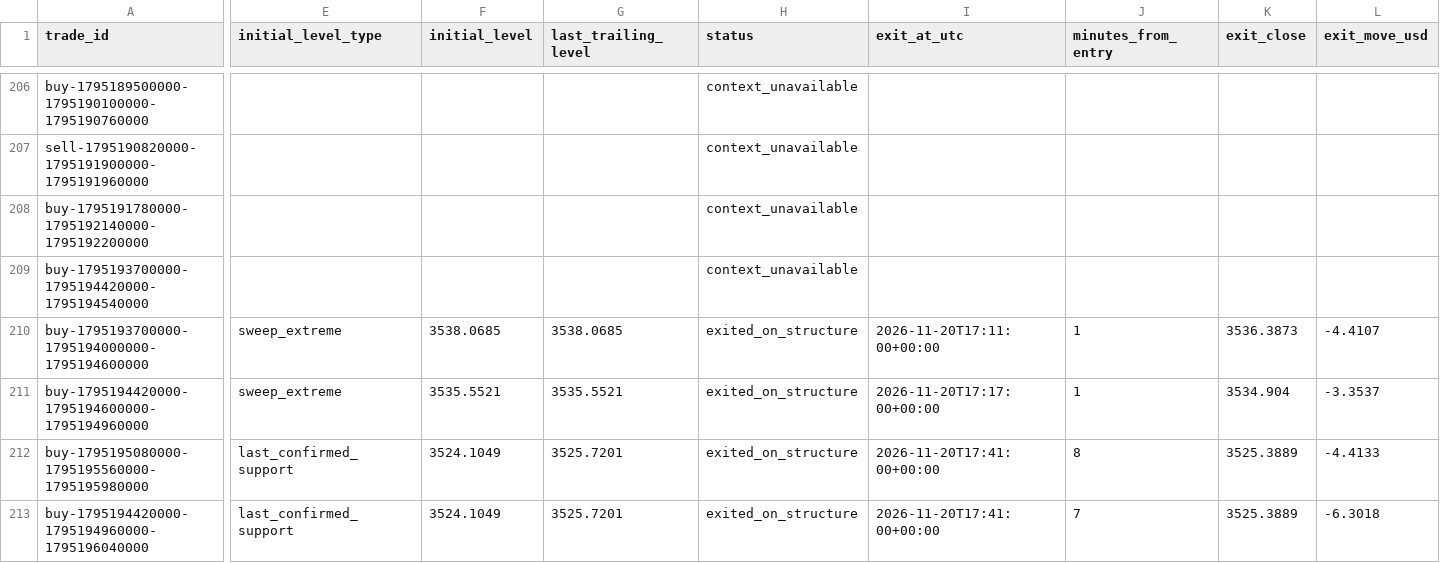
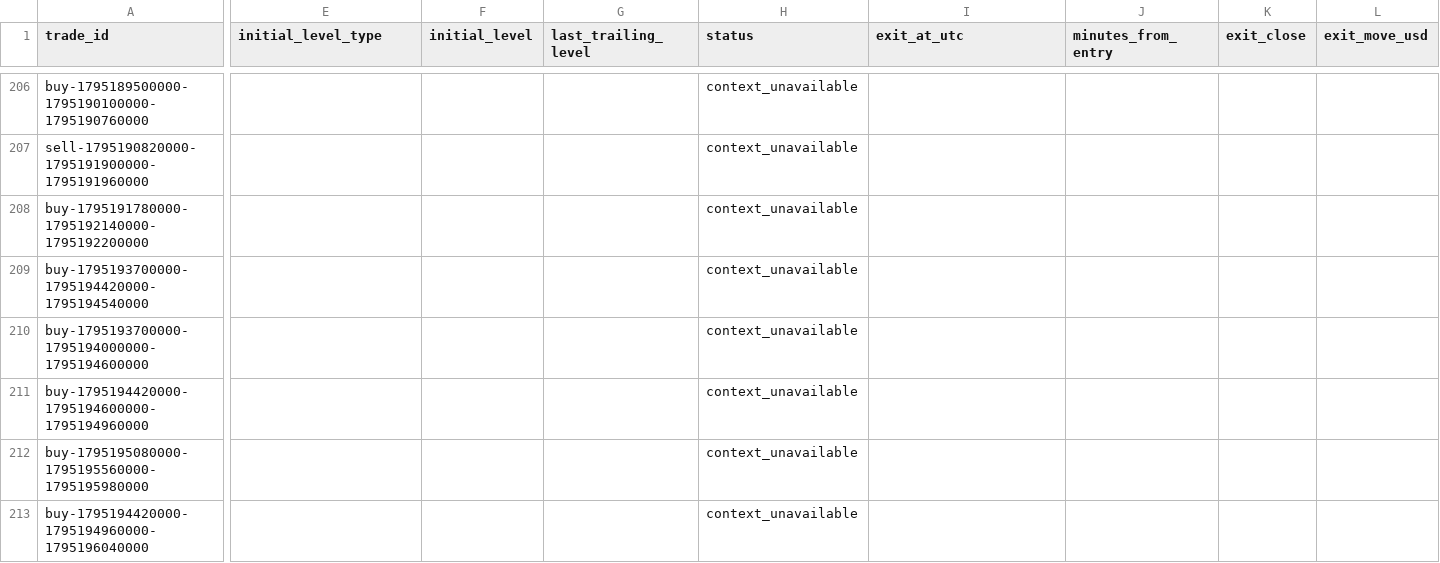
Before and after one commit to salehrbo1-cell/Alert-bot, a CSV file: research/sonic_paper/exit_rule_structure_break.csv, drawn as a sheet; only a part is shown, gaps mark what is left out; the diff covers the shown part only; the diff names each change by its address in the sheet, - before the commit and + after, or states it on an @@ line.

Commit message:
Update Samo paper-monitor observations

```diff
--- a/research/sonic_paper/exit_rule_structure_break.csv
+++ b/research/sonic_paper/exit_rule_structure_break.csv
-E210:E211 (initial_level_type): sweep_extreme
+E210:E211 (initial_level_type): (empty)
-F210 (initial_level): 3538.0685
+F210 (initial_level): (empty)
-G210 (last_trailing_level): 3538.0685
+G210 (last_trailing_level): (empty)
-H210:H213 (status): exited_on_structure
+H210:H213 (status): context_unavailable
-I210 (exit_at_utc): 2026-11-20T17:11:00+00:00
+I210 (exit_at_utc): (empty)
-J210:J211 (minutes_from_entry): 1
+J210:J211 (minutes_from_entry): (empty)
-K210 (exit_close): 3536.3873
+K210 (exit_close): (empty)
-L210 (exit_move_usd): -4.4107
+L210 (exit_move_usd): (empty)
-F211 (initial_level): 3535.5521
+F211 (initial_level): (empty)
-G211 (last_trailing_level): 3535.5521
+G211 (last_trailing_level): (empty)
-I211 (exit_at_utc): 2026-11-20T17:17:00+00:00
+I211 (exit_at_utc): (empty)
-K211 (exit_close): 3534.904
+K211 (exit_close): (empty)
-L211 (exit_move_usd): -3.3537
+L211 (exit_move_usd): (empty)
-E212:E213 (initial_level_type): last_confirmed_support
+E212:E213 (initial_level_type): (empty)
-F212:F213 (initial_level): 3524.1049
+F212:F213 (initial_level): (empty)
-G212:G213 (last_trailing_level): 3525.7201
+G212:G213 (last_trailing_level): (empty)
-I212:I213 (exit_at_utc): 2026-11-20T17:41:00+00:00
+I212:I213 (exit_at_utc): (empty)
-J212 (minutes_from_entry): 8
+J212 (minutes_from_entry): (empty)
-K212:K213 (exit_close): 3525.3889
+K212:K213 (exit_close): (empty)
-L212 (exit_move_usd): -4.4133
+L212 (exit_move_usd): (empty)
-J213 (minutes_from_entry): 7
+J213 (minutes_from_entry): (empty)
-L213 (exit_move_usd): -6.3018
+L213 (exit_move_usd): (empty)
```
Also changed, not shown: 38 edited cells elsewhere in this file, research/sonic_paper/exit_rule_m5_structure.csv, research/sonic_paper/exit_rule_step_resistance.csv, 1 other file.
